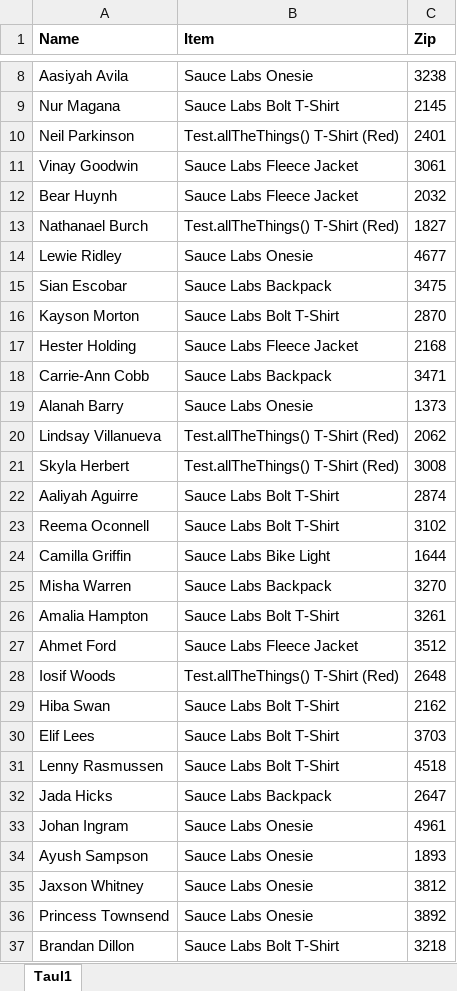
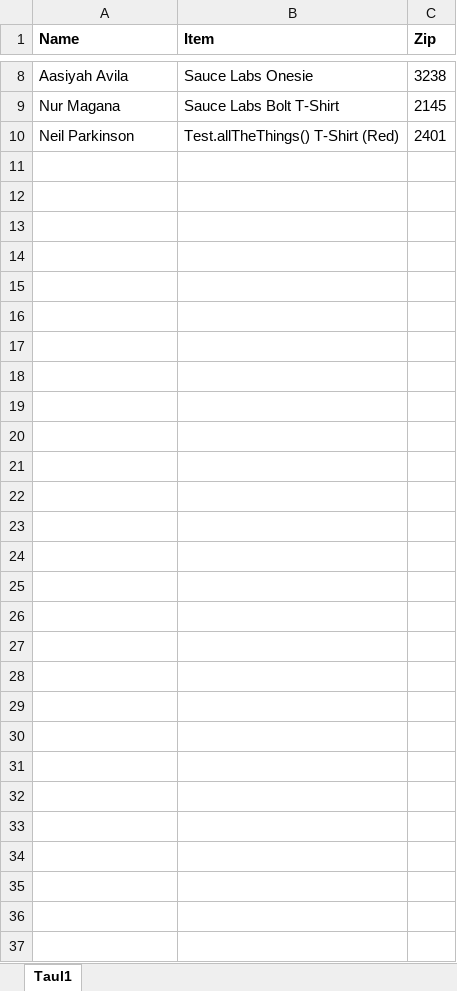
Before and after one commit to robocorp/example-activities, an Excel workbook: web-store-order-processor/devdata/Data.xlsx, sheet Taul1, drawn as a sheet; only a part is shown, gaps mark what is left out; values as stored, in another font and other column widths than the file's, no borders; charts and pictures not drawn; the diff names each change by its address in the sheet, - before the commit and + after, or states it on an @@ line.

Commit message:
Use less entries in Data.xlsx for faster completion

```diff
--- a/web-store-order-processor/devdata/Data.xlsx (sheet Taul1)
+++ b/web-store-order-processor/devdata/Data.xlsx (sheet Taul1)
-row 11: Vinay Goodwin | Sauce Labs Fleece Jacket | 3061
-row 12: Bear Huynh | Sauce Labs Fleece Jacket | 2032
-row 13: Nathanael Burch | Test.allTheThings() T-Shirt (Red) | 1827
-row 14: Lewie Ridley | Sauce Labs Onesie | 4677
-row 15: Sian Escobar | Sauce Labs Backpack | 3475
-row 16: Kayson Morton | Sauce Labs Bolt T-Shirt | 2870
-row 17: Hester Holding | Sauce Labs Fleece Jacket | 2168
-row 18: Carrie-Ann Cobb | Sauce Labs Backpack | 3471
-row 19: Alanah Barry | Sauce Labs Onesie | 1373
-row 20: Lindsay Villanueva | Test.allTheThings() T-Shirt (Red) | 2062
-row 21: Skyla Herbert | Test.allTheThings() T-Shirt (Red) | 3008
-row 22: Aaliyah Aguirre | Sauce Labs Bolt T-Shirt | 2874
-row 23: Reema Oconnell | Sauce Labs Bolt T-Shirt | 3102
-row 24: Camilla Griffin | Sauce Labs Bike Light | 1644
-row 25: Misha Warren | Sauce Labs Backpack | 3270
-row 26: Amalia Hampton | Sauce Labs Bolt T-Shirt | 3261
-row 27: Ahmet Ford | Sauce Labs Fleece Jacket | 3512
-row 28: Iosif Woods | Test.allTheThings() T-Shirt (Red) | 2648
-row 29: Hiba Swan | Sauce Labs Bolt T-Shirt | 2162
-row 30: Elif Lees | Sauce Labs Bolt T-Shirt | 3703
-row 31: Lenny Rasmussen | Sauce Labs Bolt T-Shirt | 4518
-row 32: Jada Hicks | Sauce Labs Backpack | 2647
-row 33: Johan Ingram | Sauce Labs Onesie | 4961
-row 34: Ayush Sampson | Sauce Labs Onesie | 1893
-row 35: Jaxson Whitney | Sauce Labs Onesie | 3812
-row 36: Princess Townsend | Sauce Labs Onesie | 3892
-row 37: Brandan Dillon | Sauce Labs Bolt T-Shirt | 3218
```
